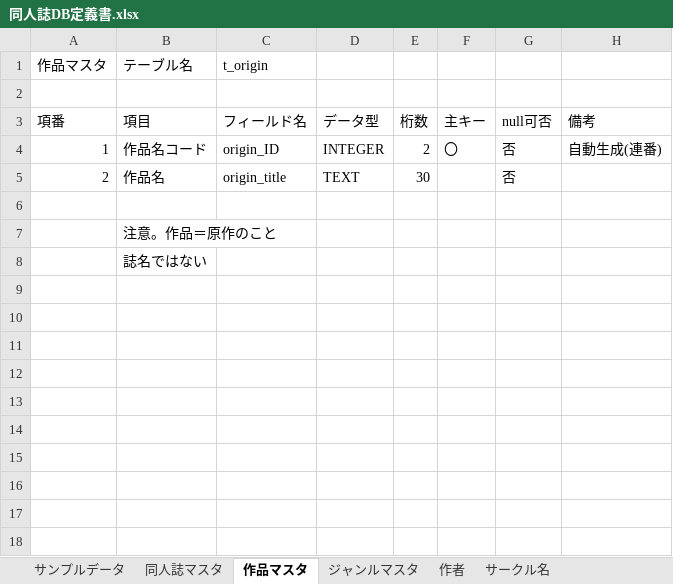
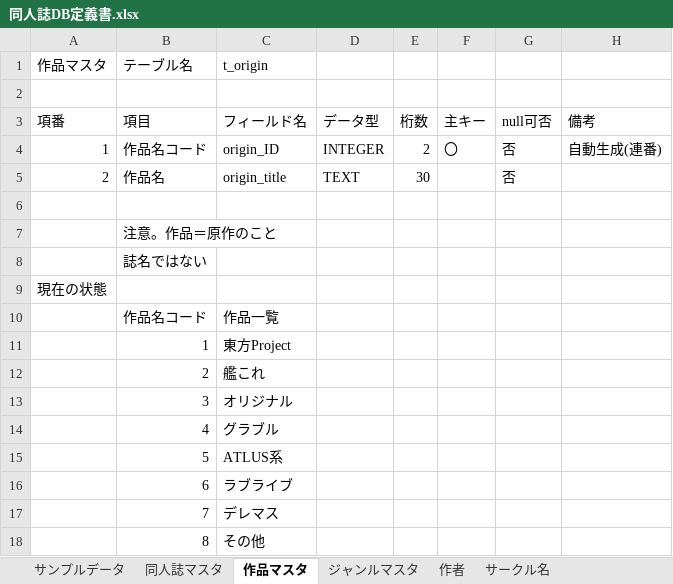
Before and after one commit to TeamMassan/doujinshi, an Excel workbook: 仕様書とか/同人誌DB定義書.xlsx, sheet 作品マスタ, drawn as a sheet; values as stored, in another font and other column widths than the file's, no borders; the diff names each change by its address in the sheet, - before the commit and + after, or states it on an @@ line.

```diff
--- a/仕様書とか/同人誌DB定義書.xlsx (sheet 作品マスタ)
+++ b/仕様書とか/同人誌DB定義書.xlsx (sheet 作品マスタ)
+row 9: 現在の状態
+row 10:  | 作品名コード | 作品一覧
+row 11:  | 1 | 東方Project
+row 12:  | 2 | 艦これ
+row 13:  | 3 | オリジナル
+row 14:  | 4 | グラブル
+row 15:  | 5 | ATLUS系
+row 16:  | 6 | ラブライブ
+row 17:  | 7 | デレマス
+row 18:  | 8 | その他
```
Also changed, not shown: sheet ジャンルマスタ, 16 other files.
